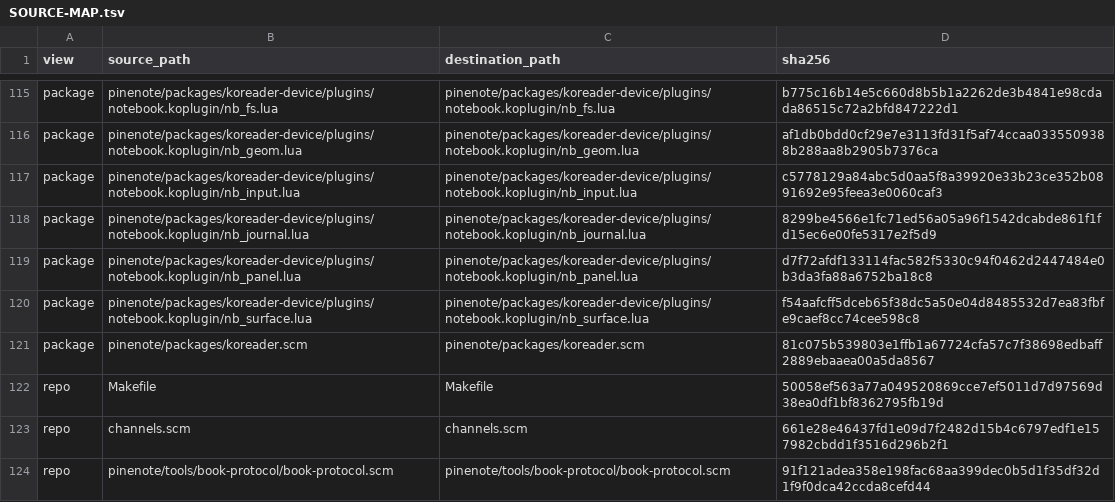
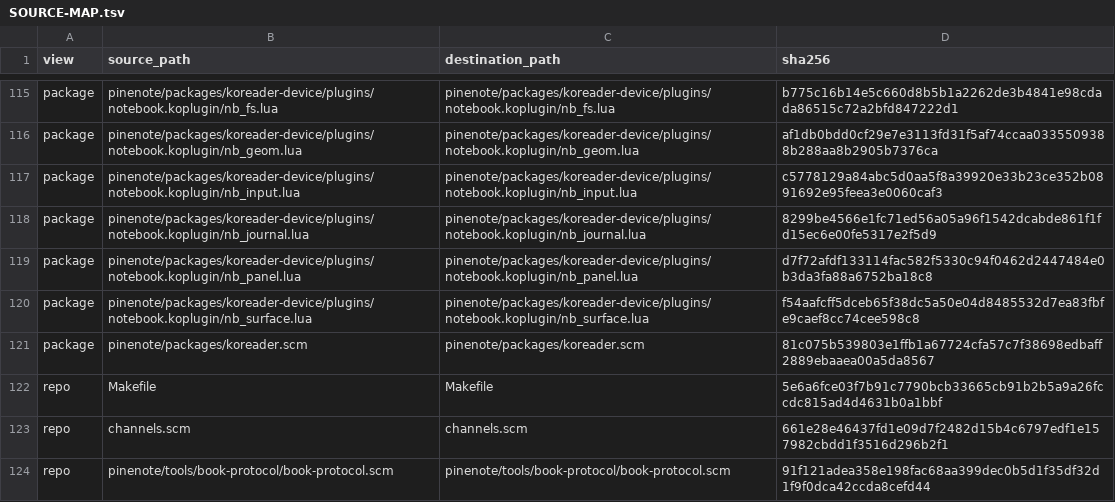
Before and after one commit to willkelly/wilkbook, a TSV file: pinenote/tools/book-source-check/SOURCE-MAP.tsv, drawn as a sheet; only a part is shown, gaps mark what is left out.

```diff
--- a/pinenote/tools/book-source-check/SOURCE-MAP.tsv
+++ b/pinenote/tools/book-source-check/SOURCE-MAP.tsv
@@ -121,3 +121,3 @@ package	pinenote/packages/koreader-device/plugins/notebook.koplugin/nb_surface.l
 package	pinenote/packages/koreader.scm	pinenote/packages/koreader.scm	81c075b539803e1ffb1a67724cfa57c7f38698edbaff2889ebaaea00a5da8567
-repo	Makefile	Makefile	50058ef563a77a049520869cce7ef5011d7d97569d38ea0df1bf8362795fb19d
+repo	Makefile	Makefile	5e6a6fce03f7b91c7790bcb33665cb91b2b5a9a26fccdc815ad4d4631b0a1bbf
 repo	channels.scm	channels.scm	661e28e46437fd1e09d7f2482d15b4c6797edf1e157982cbdd1f3516d296b2f1
```
Also changed, not shown: 2 other files.
